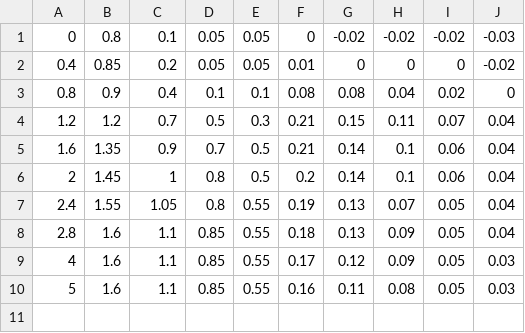
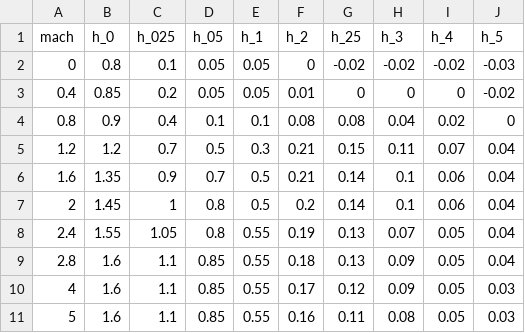
Before and after one commit to SmetanaPrototype/UniFlight, a CSV file: resources/HeadPressure.csv, drawn as a sheet; the diff names each change by its address in the sheet, - before the commit and + after, or states it on an @@ line.

```diff
--- a/resources/HeadPressure.csv
+++ b/resources/HeadPressure.csv
+row 1: mach | h_0 | h_025 | h_05 | h_1 | h_2 | h_25 | h_3 | h_4 | h_5
```
Also changed, not shown: resources/HeadNormal.csv, resources/TriangleNormal.csv, 13 other files.
